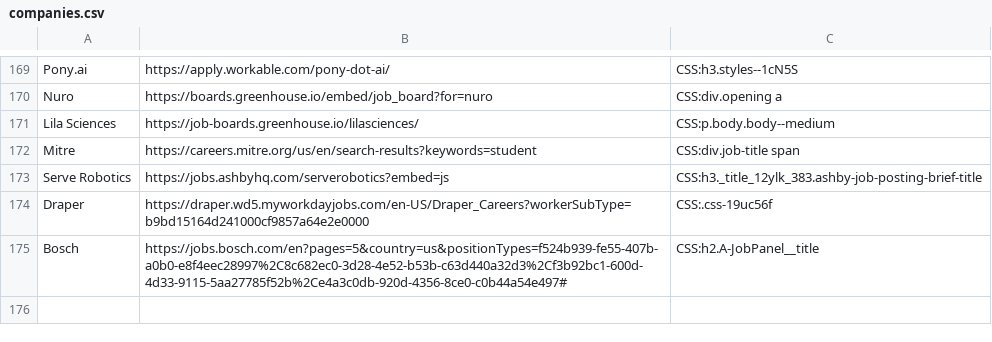
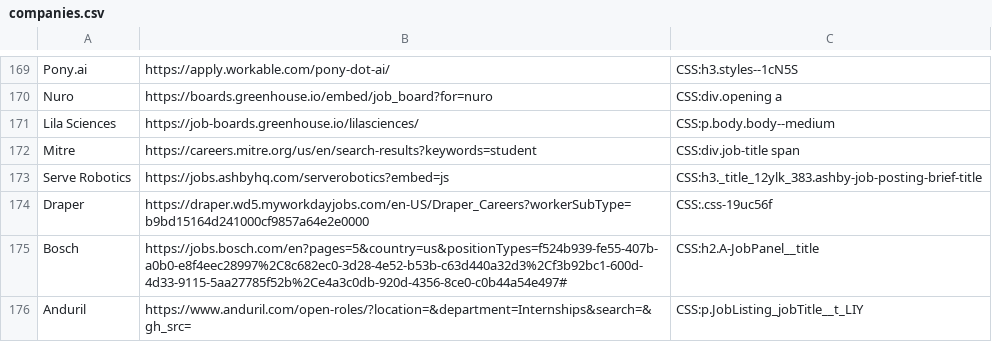
Before and after one commit to Ph1so/phlux2.0, a CSV file: companies.csv, drawn as a sheet; only a part is shown, gaps mark what is left out; the diff names each change by its address in the sheet, - before the commit and + after, or states it on an @@ line.

Commit message:
anduril

```diff
--- a/companies.csv
+++ b/companies.csv
+row 176: Anduril | https://www.anduril.com/open-roles/?location=&department=Internships&search=&gh_src= | CSS:p.JobListing_jobTitle__t_LIY
```
